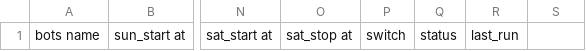
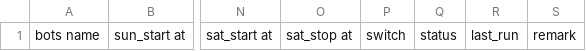
Before and after one commit to Thaniyanki/raspberry-pi-bots, a CSV file: scheduler/sheets format/manager.csv, drawn as a sheet; only a part is shown, gaps mark what is left out; the diff names each change by its address in the sheet, - before the commit and + after, or states it on an @@ line.

Commit message:
Update manager.csv

```diff
--- a/scheduler/sheets format/manager.csv
+++ b/scheduler/sheets format/manager.csv
-S1: (empty)
+S1: remark
```
